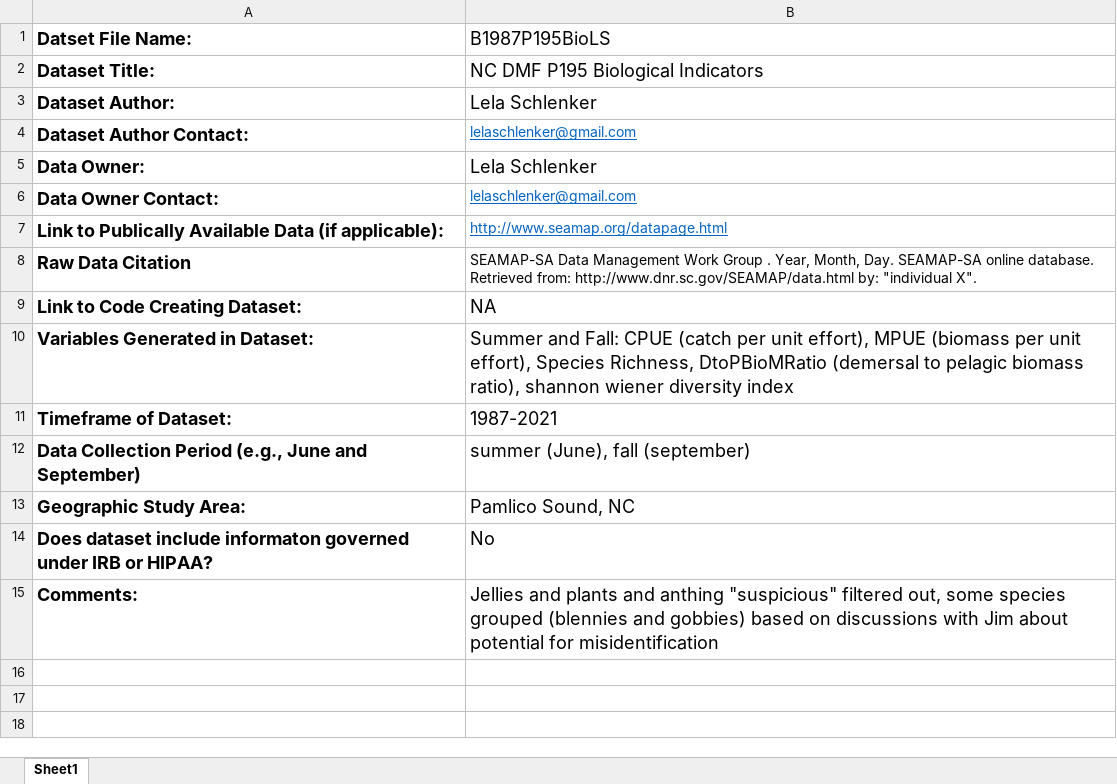
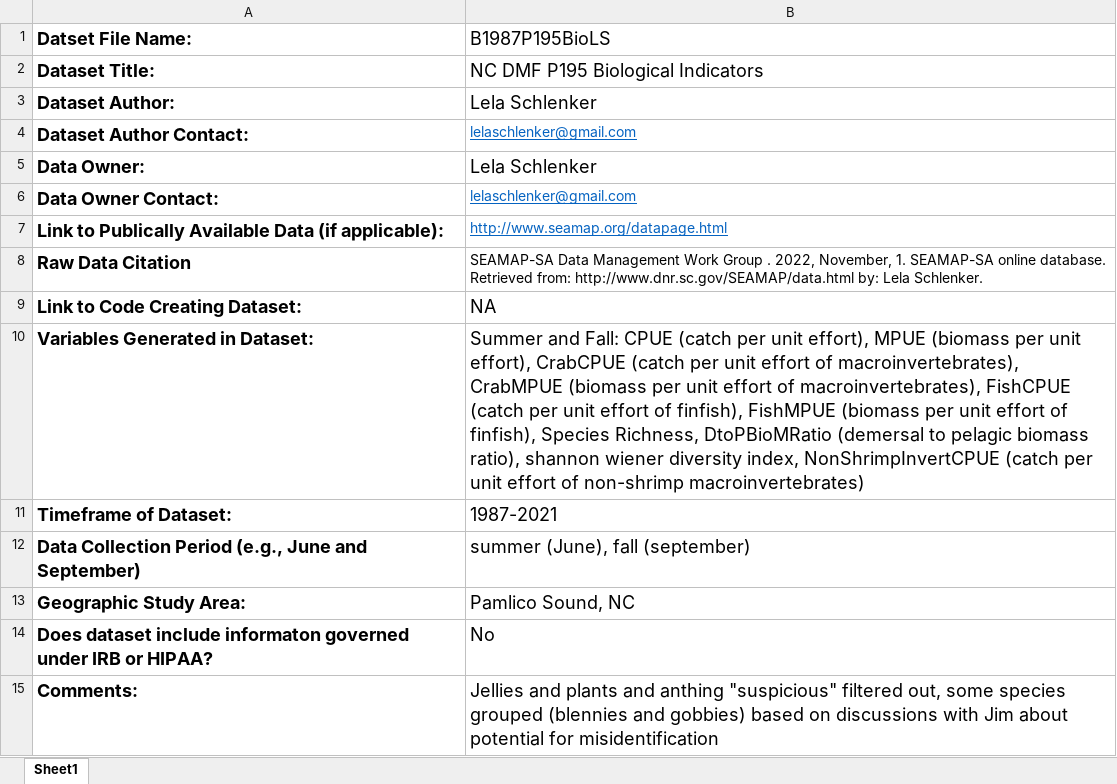
Before and after one commit to Nyelab/NC-Ecosystem-indicators, an Excel workbook: metadata/B1987P195BioLS_metadata.xlsx, sheet Sheet1, drawn as a sheet; values as stored, in another font and other column widths than the file's, no borders; the diff names each change by its address in the sheet, - before the commit and + after, or states it on an @@ line.

Commit message:
Add files via upload

```diff
--- a/metadata/B1987P195BioLS_metadata.xlsx (sheet Sheet1)
+++ b/metadata/B1987P195BioLS_metadata.xlsx (sheet Sheet1)
-B8 (B1987P195BioLS): …Group . Year, Month, Day. SEAMAP-SA online database. Retrieved from: http://www.dnr.sc.gov/SEAMAP/data.html by: "individual X".
+B8 (B1987P195BioLS): …Group . 2022, November, 1. SEAMAP-SA online database. Retrieved from: http://www.dnr.sc.gov/SEAMAP/data.html by: Lela Schlenker.
-B10 (B1987P195BioLS): …unit effort), Species Richness, DtoPBioMRatio (demersal to pelagic biomass ratio), shannon wiener diversity index
+B10 (B1987P195BioLS): …unit effort), CrabCPUE (catch per unit effort of macroinvertebrates), CrabMPUE (biomass per unit effort of macroinvertebrates), FishCPUE (catch per unit effort of finfish), FishMPUE (biomass per unit effort of finfish), Species Richness, DtoPBioMRatio (demersal to pelagic biomass ratio), shannon wiener diversity index, NonShrimpInvertCPUE (catch per unit effort of non-shrimp macroinvertebrates)
```
